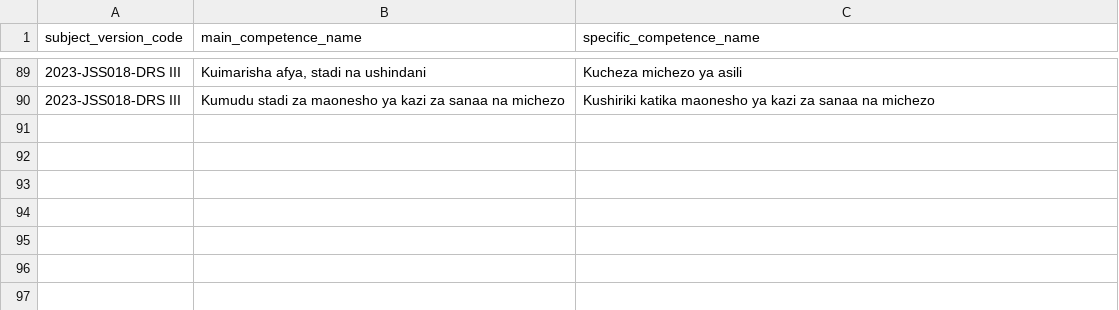
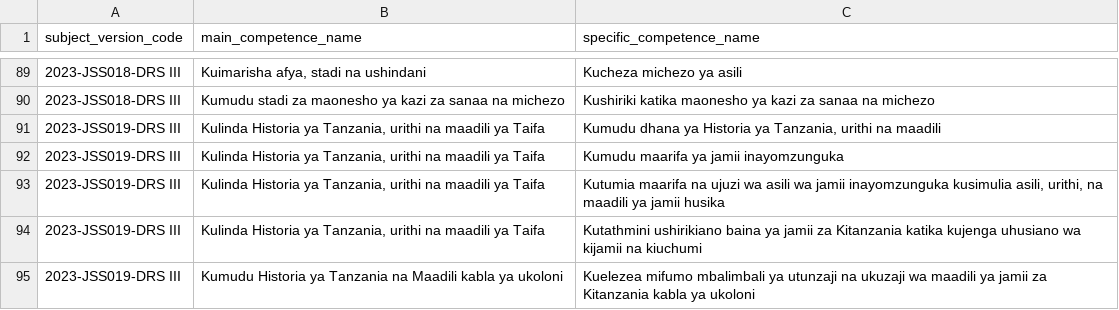
Before and after one commit to Ryobalj/jamiikazini-pro, a CSV file: syllabus/csv/specific_competence.csv, drawn as a sheet; only a part is shown, gaps mark what is left out.

```diff
--- a/syllabus/csv/specific_competence.csv
+++ b/syllabus/csv/specific_competence.csv
@@ -90 +90,6 @@ subject_version_code,main_competence_name,specific_competence_name
 2023-JSS018-DRS III,Kumudu stadi za maonesho ya kazi za sanaa na michezo,Kushiriki katika maonesho ya kazi za sanaa na michezo
+2023-JSS019-DRS III,"Kulinda Historia ya Tanzania, urithi na maadili ya Taifa","Kumudu dhana ya Historia ya Tanzania, urithi na maadili"
+2023-JSS019-DRS III,"Kulinda Historia ya Tanzania, urithi na maadili ya Taifa",Kumudu maarifa ya jamii inayomzunguka
+2023-JSS019-DRS III,"Kulinda Historia ya Tanzania, urithi na maadili ya Taifa","Kutumia maarifa na ujuzi wa asili wa jamii inayomzunguka kusimulia asili, urithi, na maadili ya jamii husika"
+2023-JSS019-DRS III,"Kulinda Historia ya Tanzania, urithi na maadili ya Taifa",Kutathmini ushirikiano baina ya jamii za Kitanzania katika kujenga uhusiano wa kijamii na kiuchumi
+2023-JSS019-DRS III,Kumudu Historia ya Tanzania na Maadili kabla ya ukoloni,Kuelezea mifumo mbalimbali ya utunzaji na ukuzaji wa maadili ya jamii za Kitanzania kabla ya ukoloni
```
Also changed, not shown: syllabus/csv/learning_activity.csv, syllabus/csv/main_competence.csv, 3 other files.
